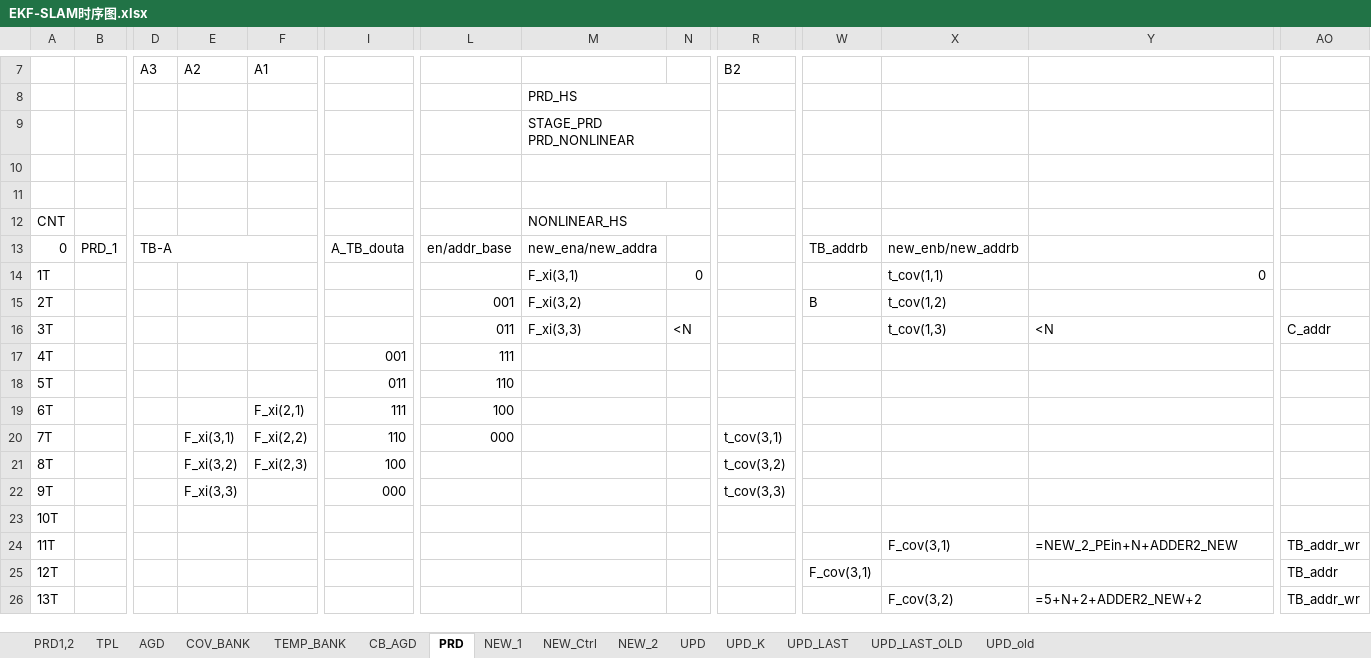
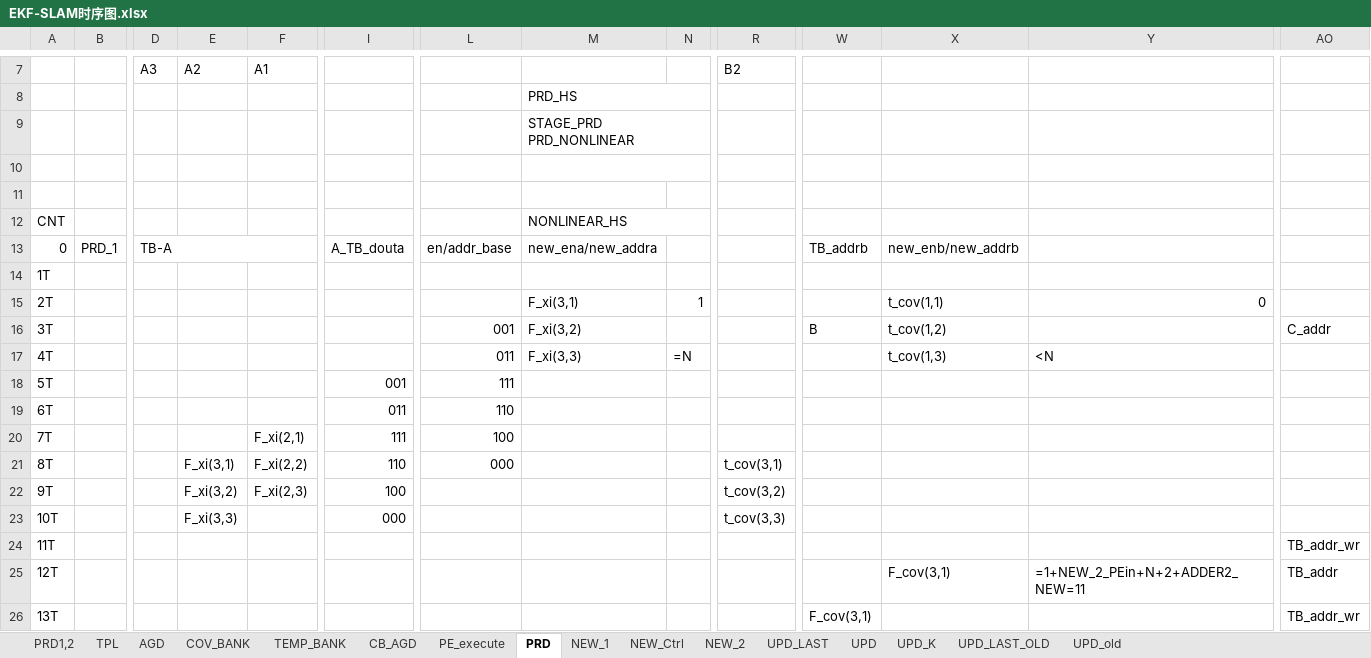
Before and after one commit to olokevin/EKF-SLAM-RTL, an Excel workbook: EKF-SLAM时序图.xlsx, sheet PRD, drawn as a sheet; only a part is shown, gaps mark what is left out; values as stored, in another font and other column widths than the file's, no cell formats; removed rows and columns are numbered as before the commit, all else as after; rows hold the shown columns only; the diff covers the shown part only; the diff names each change by its address in the sheet, - before the commit and + after, or states it on an @@ line.

```diff
--- a/EKF-SLAM时序图.xlsx (sheet PRD)
+++ b/EKF-SLAM时序图.xlsx (sheet PRD)
+sheet tab: PE_execute
@@ sheet tab order changed: PRD1,2 | TPL | AGD | COV_BANK | TEMP_BANK | CB_AGD | PE_execute | PRD | NEW_1 | NEW_Ctrl | NEW_2 | UPD_LAST | UPD | UPD_K | UPD_LAST_OLD | UPD_old @@
-M14: F_xi(3,1)
+M14: (empty)
-N14: 0
+N14: (empty)
-X14: t_cov(1,1)
+X14: (empty)
-Y14: 0
+Y14: (empty)
-L15: 001
+L15: (empty)
-M15: F_xi(3,2)
+M15: F_xi(3,1)
-N15: (empty)
+N15: 1
-W15: B
+W15: (empty)
-X15: t_cov(1,2)
+X15: t_cov(1,1)
-Y15: (empty)
+Y15: 0
+row 16: 3T |  |  |  |  |  | 001 | F_xi(3,2) |  |  | B | t_cov(1,2) |  | C_addr
-A17: 3T
+A17: 4T
-N17: <N
+N17: =N
-AO17: C_addr
+AO17: (empty)
-A18: 4T
+A18: 5T
-A19: 5T
+A19: 6T
-A20: 6T
+A20: 7T
-A21: 7T
+A21: 8T
-A22: 8T
+A22: 9T
-row 22: 9T |  |  | F_xi(3,3) |  | 000 |  |  |  | t_cov(3,3)
-E23 (A2): (empty)
+E23 (A2): F_xi(3,3)
-I23: (empty)
+I23: 000
-R23 (B2): (empty)
+R23 (B2): t_cov(3,3)
-X24: F_cov(3,1)
+X24: (empty)
-Y24: =NEW_2_PEin+N+ADDER2_NEW
+Y24: (empty)
-W25: F_cov(3,1)
+W25: (empty)
-X25: (empty)
+X25: F_cov(3,1)
-Y25: (empty)
+Y25: =1+NEW_2_PEin+N+2+ADDER2_NEW=11
-W26: (empty)
+W26: F_cov(3,1)
-X26: F_cov(3,2)
+X26: (empty)
-Y26: =5+N+2+ADDER2_NEW+2
+Y26: (empty)
```
Also changed, not shown: 1 added row, 1 removed row, 83 edited cells and merged cells elsewhere in this sheet, sheet CB_AGD, sheet UPD, sheet NEW_Ctrl, cell formats, EKF-SLAMv5.0运算统计.xlsx, 11 other files.
